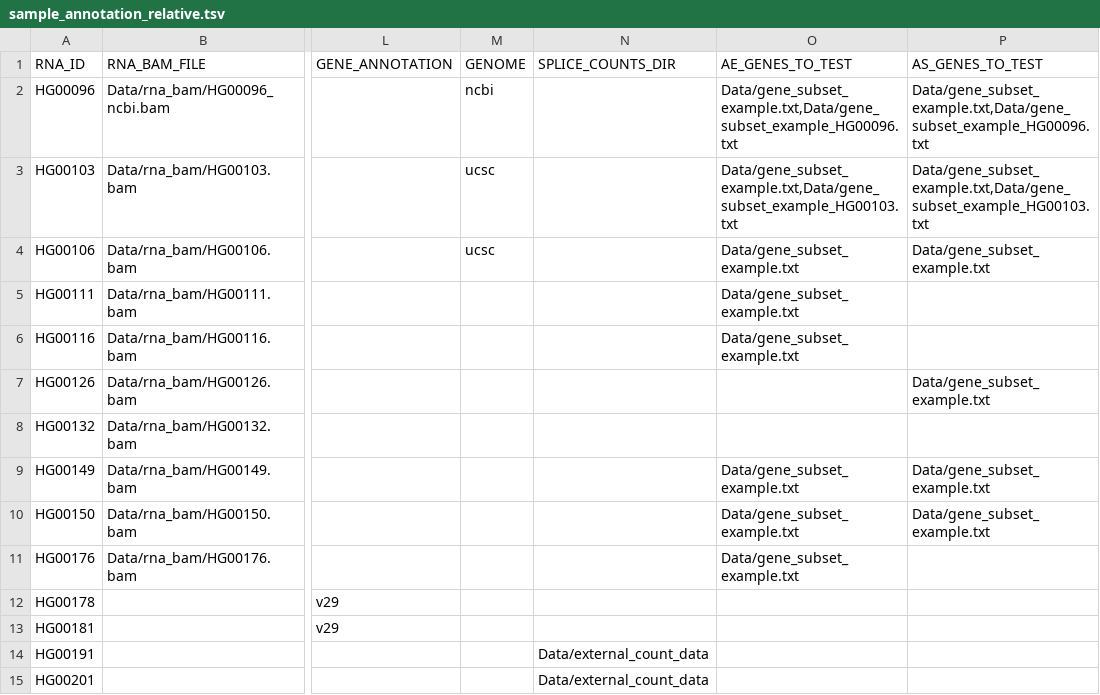
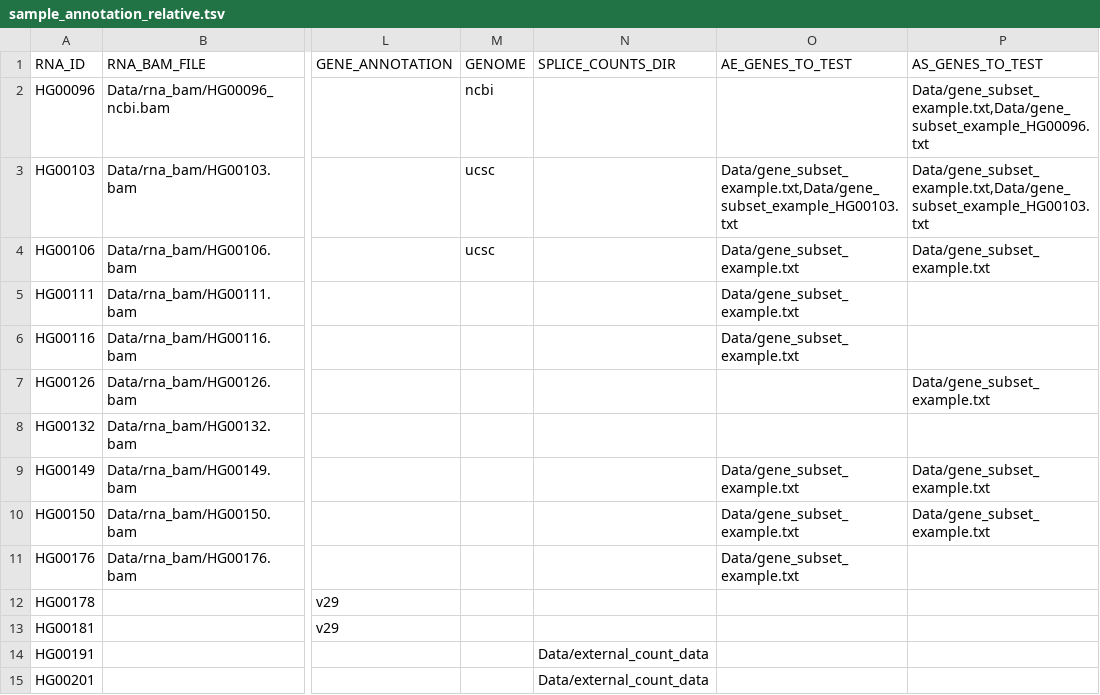
Before and after one commit to gagneurlab/drop, a TSV file: drop/demo/sample_annotation_relative.tsv, drawn as a sheet; only a part is shown, gaps mark what is left out; the diff names each change by its address in the sheet, - before the commit and + after, or states it on an @@ line.

Commit message:
fix parsing of subsets when first row is empty

```diff
--- a/drop/demo/sample_annotation_relative.tsv
+++ b/drop/demo/sample_annotation_relative.tsv
-O2 (AE_GENES_TO_TEST): Data/gene_subset_example.txt,Data/gene_subset_example_HG00096.txt
+O2 (AE_GENES_TO_TEST): (empty)
```
Also changed, not shown: 1 other file.
